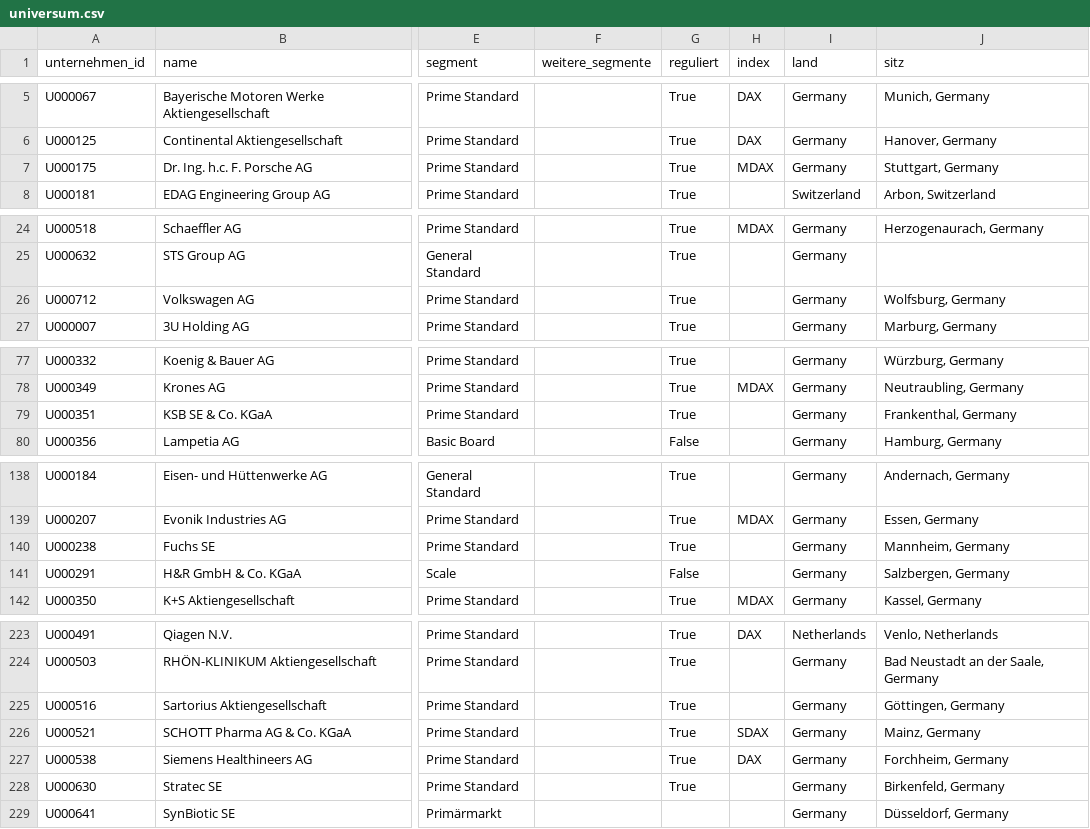
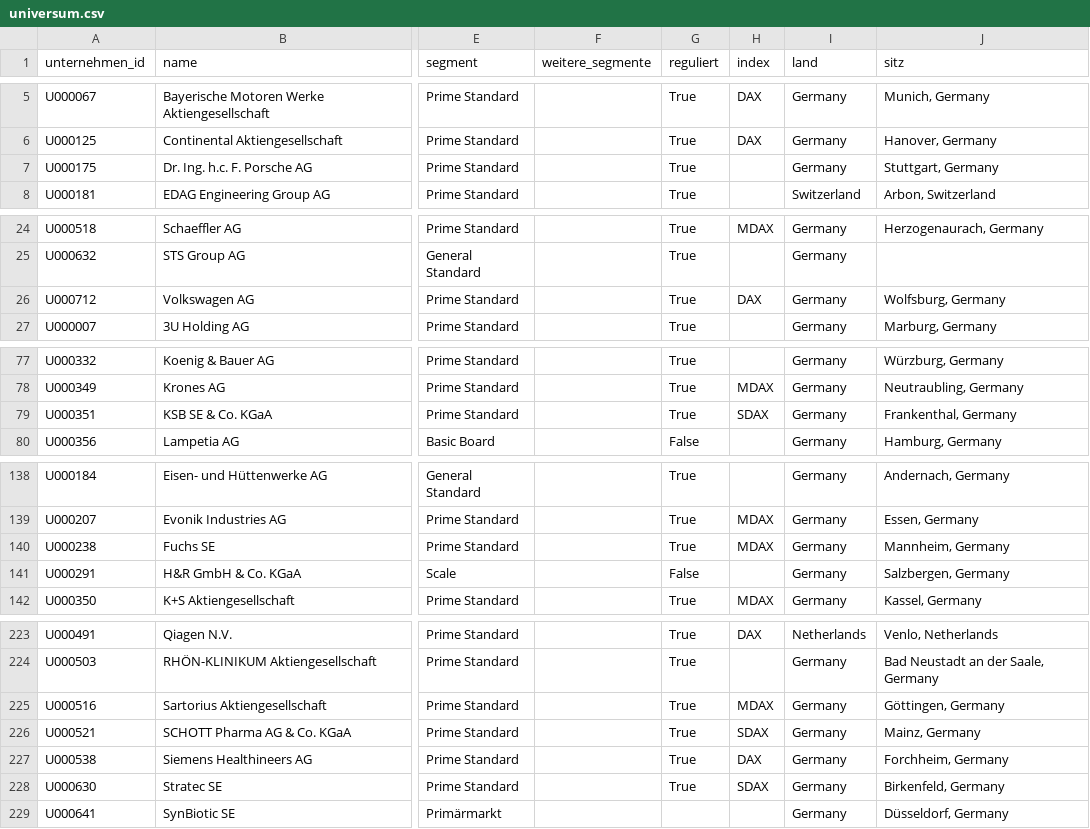
Before and after one commit to chillkrote/Unternehmenskennzahlen, a CSV file: boersennotierte-unternehmen/universum/universum.csv, drawn as a sheet; only a part is shown, gaps mark what is left out; the diff covers the shown part only; the diff names each change by its address in the sheet, - before the commit and + after, or states it on an @@ line.

```diff
--- a/boersennotierte-unternehmen/universum/universum.csv
+++ b/boersennotierte-unternehmen/universum/universum.csv
-H7 (index): MDAX
+H7 (index): (empty)
-H26 (index): (empty)
+H26 (index): DAX
-H79 (index): (empty)
+H79 (index): SDAX
-H140 (index): (empty)
+H140 (index): MDAX
-H225 (index): (empty)
+H225 (index): MDAX
-H228 (index): (empty)
+H228 (index): SDAX
```
Also changed, not shown: 2 edited cells elsewhere in this file, boersennotierte-unternehmen/universum/indexzugehoerigkeit.csv, 7 other files.
